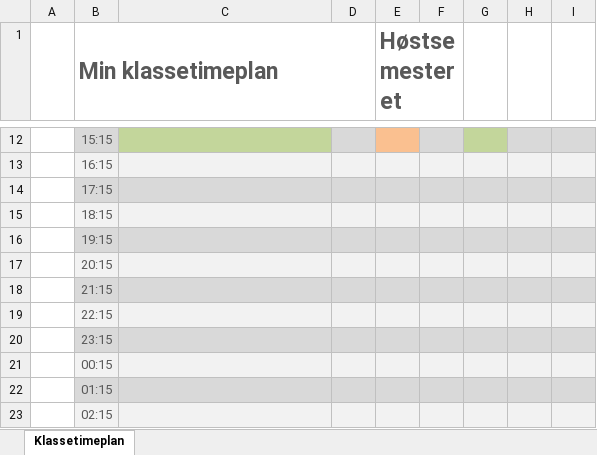
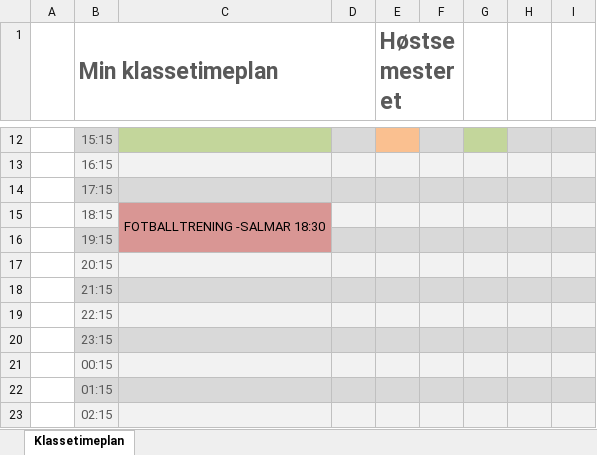
Before and after one commit to CzternastyHembre/NTNU, an Excel workbook: Div/Timeplan.xlsx, sheet Klassetimeplan, drawn as a sheet; only a part is shown, gaps mark what is left out; values as stored, in another font and other column widths than the file's, no borders; the diff names each change by its address in the sheet, - before the commit and + after, or states it on an @@ line.

Commit message:
Timeplan.xlsx ENDRET

```diff
--- a/Div/Timeplan.xlsx (sheet Klassetimeplan)
+++ b/Div/Timeplan.xlsx (sheet Klassetimeplan)
-C15: (empty)
+C15: FOTBALLTRENING -SALMAR 18:30
-C15 fill: #F2F2F2
+C15 fill: #D99694
+C15:C16 merged
-C16 fill: #D9D9D9
+C16 fill: #D99694
```
